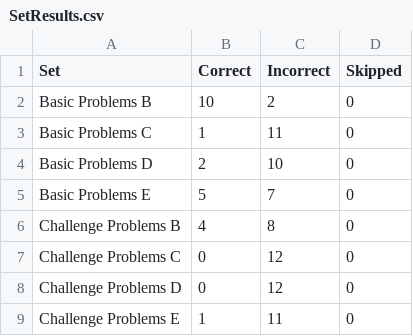
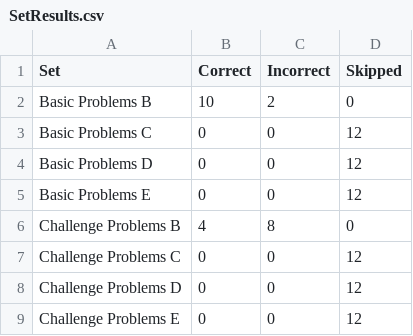
Before and after one commit to dgdghp/RPM, a CSV file: SetResults.csv, drawn as a sheet.

```diff
--- a/SetResults.csv
+++ b/SetResults.csv
@@ -2,8 +2,8 @@ Set,Correct,Incorrect,Skipped
 Basic Problems B,10,2,0
-Basic Problems C,1,11,0
-Basic Problems D,2,10,0
-Basic Problems E,5,7,0
+Basic Problems C,0,0,12
+Basic Problems D,0,0,12
+Basic Problems E,0,0,12
 Challenge Problems B,4,8,0
-Challenge Problems C,0,12,0
-Challenge Problems D,0,12,0
-Challenge Problems E,1,11,0
+Challenge Problems C,0,0,12
+Challenge Problems D,0,0,12
+Challenge Problems E,0,0,12
```
Also changed, not shown: AgentAnswers.csv, ProblemResults.csv, 1 other file.
